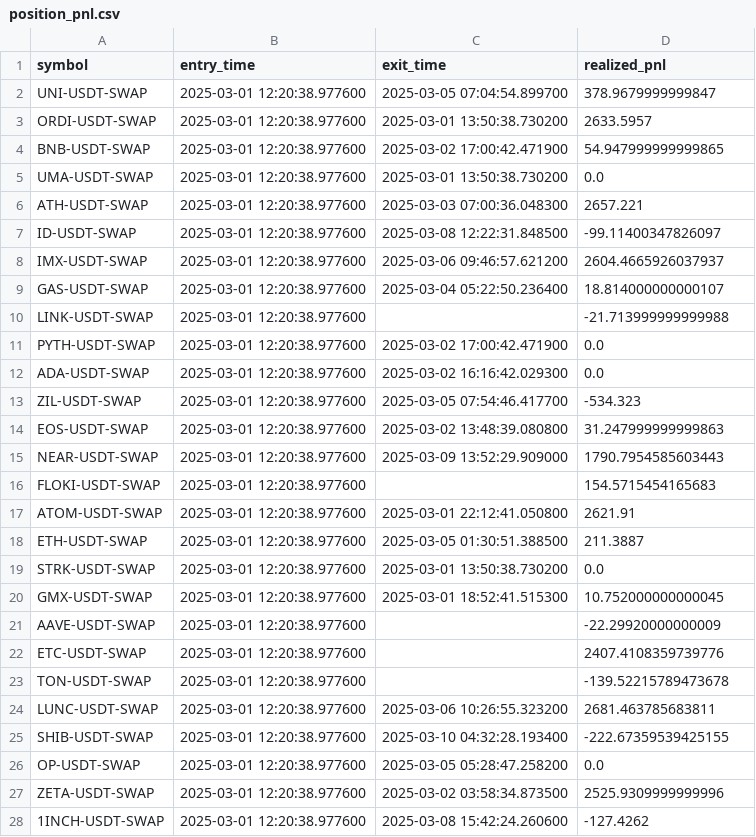
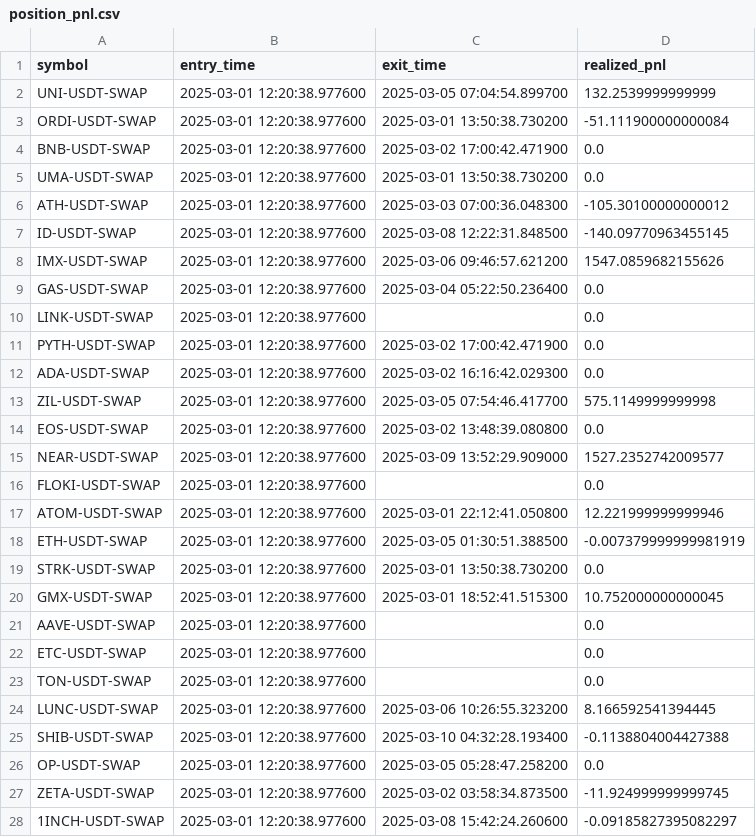
Before and after one commit to marescialloNino/pnl-analysis, a CSV file: position_pnl.csv, drawn as a sheet; only a part is shown; the diff covers the shown part only.

```diff
--- a/position_pnl.csv
+++ b/position_pnl.csv
@@ -1,28 +1,28 @@
 symbol,entry_time,exit_time,realized_pnl
-UNI-USDT-SWAP,2025-03-01 12:20:38.977600,2025-03-05 07:04:54.899700,378.9679999999847
-ORDI-USDT-SWAP,2025-03-01 12:20:38.977600,2025-03-01 13:50:38.730200,2633.5957
-BNB-USDT-SWAP,2025-03-01 12:20:38.977600,2025-03-02 17:00:42.471900,54.947999999999865
+UNI-USDT-SWAP,2025-03-01 12:20:38.977600,2025-03-05 07:04:54.899700,132.2539999999999
+ORDI-USDT-SWAP,2025-03-01 12:20:38.977600,2025-03-01 13:50:38.730200,-51.111900000000084
+BNB-USDT-SWAP,2025-03-01 12:20:38.977600,2025-03-02 17:00:42.471900,0.0
 UMA-USDT-SWAP,2025-03-01 12:20:38.977600,2025-03-01 13:50:38.730200,0.0
-ATH-USDT-SWAP,2025-03-01 12:20:38.977600,2025-03-03 07:00:36.048300,2657.221
-ID-USDT-SWAP,2025-03-01 12:20:38.977600,2025-03-08 12:22:31.848500,-99.11400347826097
-IMX-USDT-SWAP,2025-03-01 12:20:38.977600,2025-03-06 09:46:57.621200,2604.4665926037937
-GAS-USDT-SWAP,2025-03-01 12:20:38.977600,2025-03-04 05:22:50.236400,18.814000000000107
-LINK-USDT-SWAP,2025-03-01 12:20:38.977600,,-21.713999999999988
+ATH-USDT-SWAP,2025-03-01 12:20:38.977600,2025-03-03 07:00:36.048300,-105.30100000000012
+ID-USDT-SWAP,2025-03-01 12:20:38.977600,2025-03-08 12:22:31.848500,-140.09770963455145
+IMX-USDT-SWAP,2025-03-01 12:20:38.977600,2025-03-06 09:46:57.621200,1547.0859682155626
+GAS-USDT-SWAP,2025-03-01 12:20:38.977600,2025-03-04 05:22:50.236400,0.0
+LINK-USDT-SWAP,2025-03-01 12:20:38.977600,,0.0
 PYTH-USDT-SWAP,2025-03-01 12:20:38.977600,2025-03-02 17:00:42.471900,0.0
 ADA-USDT-SWAP,2025-03-01 12:20:38.977600,2025-03-02 16:16:42.029300,0.0
-ZIL-USDT-SWAP,2025-03-01 12:20:38.977600,2025-03-05 07:54:46.417700,-534.323
-EOS-USDT-SWAP,2025-03-01 12:20:38.977600,2025-03-02 13:48:39.080800,31.247999999999863
-NEAR-USDT-SWAP,2025-03-01 12:20:38.977600,2025-03-09 13:52:29.909000,1790.7954585603443
-FLOKI-USDT-SWAP,2025-03-01 12:20:38.977600,,154.5715454165683
-ATOM-USDT-SWAP,2025-03-01 12:20:38.977600,2025-03-01 22:12:41.050800,2621.91
-ETH-USDT-SWAP,2025-03-01 12:20:38.977600,2025-03-05 01:30:51.388500,211.3887
+ZIL-USDT-SWAP,2025-03-01 12:20:38.977600,2025-03-05 07:54:46.417700,575.1149999999998
+EOS-USDT-SWAP,2025-03-01 12:20:38.977600,2025-03-02 13:48:39.080800,0.0
+NEAR-USDT-SWAP,2025-03-01 12:20:38.977600,2025-03-09 13:52:29.909000,1527.2352742009577
+FLOKI-USDT-SWAP,2025-03-01 12:20:38.977600,,0.0
+ATOM-USDT-SWAP,2025-03-01 12:20:38.977600,2025-03-01 22:12:41.050800,12.221999999999946
+ETH-USDT-SWAP,2025-03-01 12:20:38.977600,2025-03-05 01:30:51.388500,-0.007379999999981919
 STRK-USDT-SWAP,2025-03-01 12:20:38.977600,2025-03-01 13:50:38.730200,0.0
 GMX-USDT-SWAP,2025-03-01 12:20:38.977600,2025-03-01 18:52:41.515300,10.752000000000045
-AAVE-USDT-SWAP,2025-03-01 12:20:38.977600,,-22.29920000000009
-ETC-USDT-SWAP,2025-03-01 12:20:38.977600,,2407.4108359739776
-TON-USDT-SWAP,2025-03-01 12:20:38.977600,,-139.52215789473678
-LUNC-USDT-SWAP,2025-03-01 12:20:38.977600,2025-03-06 10:26:55.323200,2681.463785683811
-SHIB-USDT-SWAP,2025-03-01 12:20:38.977600,2025-03-10 04:32:28.193400,-222.67359539425155
+AAVE-USDT-SWAP,2025-03-01 12:20:38.977600,,0.0
+ETC-USDT-SWAP,2025-03-01 12:20:38.977600,,0.0
+TON-USDT-SWAP,2025-03-01 12:20:38.977600,,0.0
+LUNC-USDT-SWAP,2025-03-01 12:20:38.977600,2025-03-06 10:26:55.323200,8.166592541394445
+SHIB-USDT-SWAP,2025-03-01 12:20:38.977600,2025-03-10 04:32:28.193400,-0.1138804004427388
 OP-USDT-SWAP,2025-03-01 12:20:38.977600,2025-03-05 05:28:47.258200,0.0
-ZETA-USDT-SWAP,2025-03-01 12:20:38.977600,2025-03-02 03:58:34.873500,2525.9309999999996
-1INCH-USDT-SWAP,2025-03-01 12:20:38.977600,2025-03-08 15:42:24.260600,-127.4262
+ZETA-USDT-SWAP,2025-03-01 12:20:38.977600,2025-03-02 03:58:34.873500,-11.924999999999745
+1INCH-USDT-SWAP,2025-03-01 12:20:38.977600,2025-03-08 15:42:24.260600,-0.09185827395082297
```
Also changed, not shown: 95 edited cells elsewhere in this file, pnl_events.csv, portfolio_pnl.csv, 6 other files.
